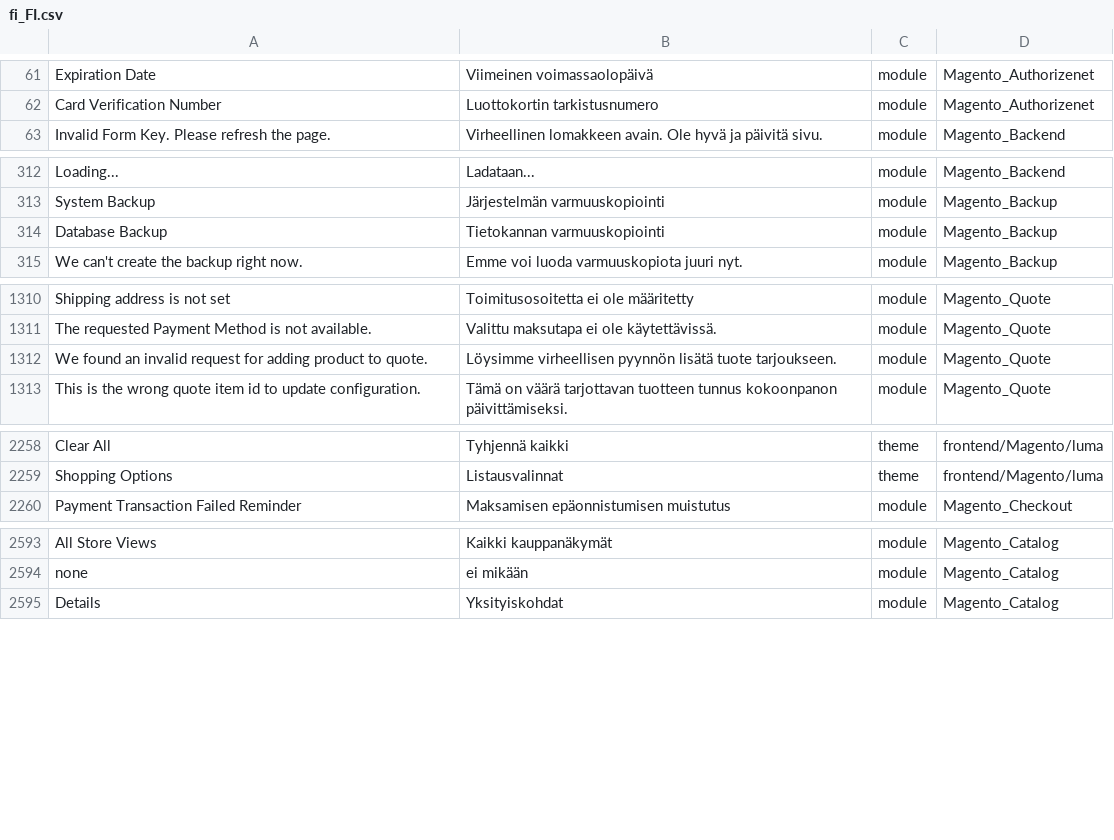
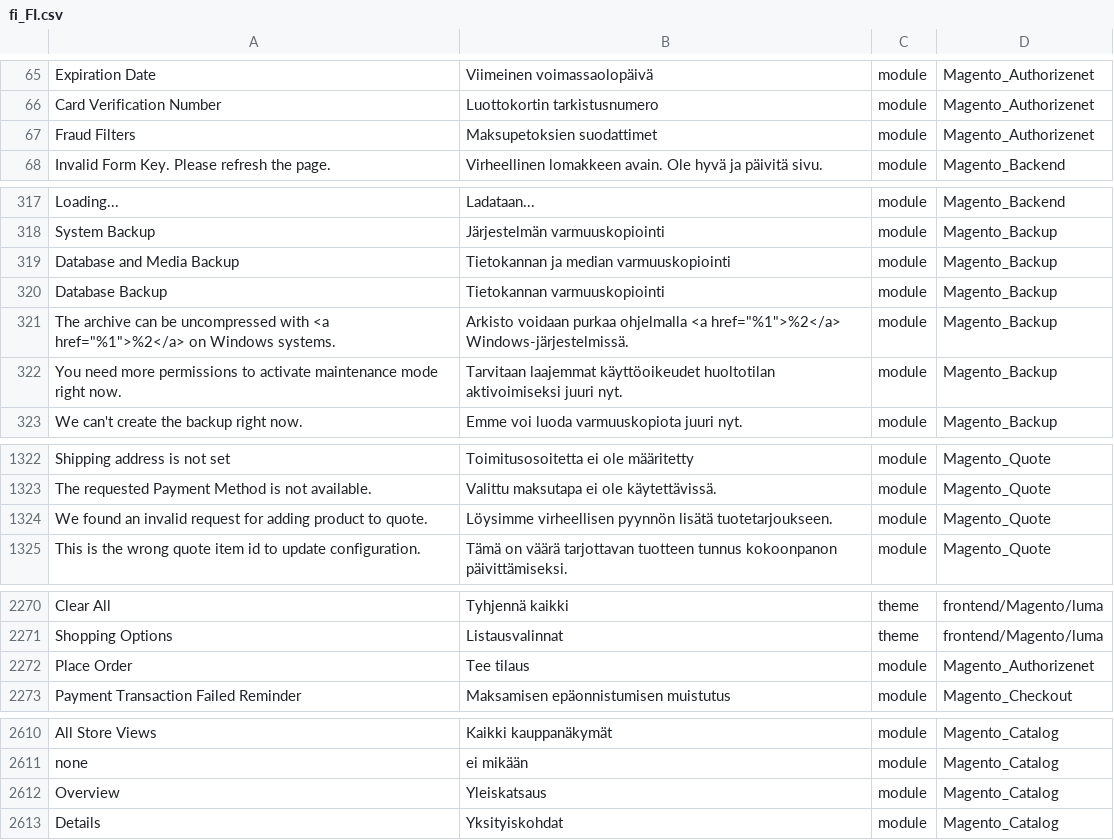
Before and after one commit to Magento2Translations/language_fi_fi, a CSV file: fi_FI.csv, drawn as a sheet; only a part is shown, gaps mark what is left out; addresses are those after the commit; the diff covers the shown part only; the diff names each change by its address in the sheet, - before the commit and + after, or states it on an @@ line.

```diff
--- a/fi_FI.csv
+++ b/fi_FI.csv
+row 67: Fraud Filters | Maksupetoksien suodattimet | module | Magento_Authorizenet
+row 319: Database and Media Backup | Tietokannan ja median varmuuskopiointi | module | Magento_Backup
+row 321: The archive can be uncompressed with <a href="%1">%2</a> on Windows systems. | Arkisto voidaan purkaa ohjelmalla <a href="%1">%2</a> Windows-järjestelmissä. | module | Magento_Backup
+row 322: You need more permissions to activate maintenance mode right now. | Tarvitaan laajemmat käyttöoikeudet huoltotilan aktivoimiseksi juuri nyt. | module | Magento_Backup
-B1324: …pyynnön lisätä tuote tarjoukseen.
+B1324: …pyynnön lisätä tuotetarjoukseen.
+row 2272: Place Order | Tee tilaus | module | Magento_Authorizenet
+row 2612: Overview | Yleiskatsaus | module | Magento_Catalog
```
Also changed, not shown: 12 added rows and 2 edited cells elsewhere in this file, 1 other file.
